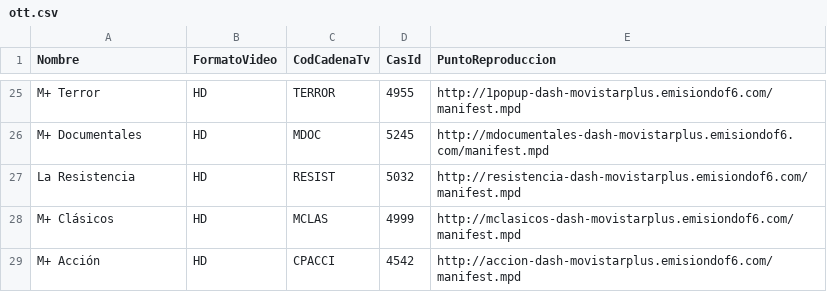
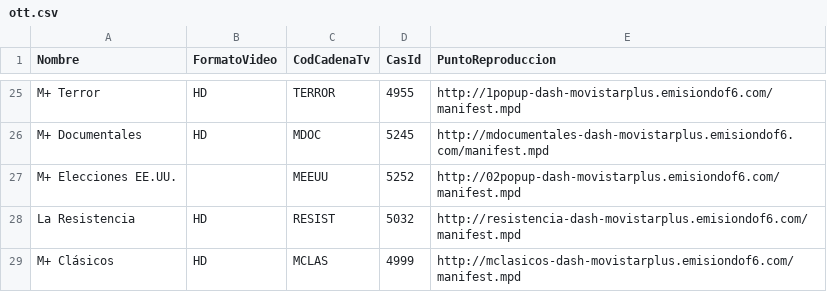
Before and after one commit to 1YZTOOAr/Mfeed, a CSV file: ott.csv, drawn as a sheet; only a part is shown, gaps mark what is left out; the shorter side is filled out with more unchanged rows.

```diff
--- a/ott.csv
+++ b/ott.csv
@@ -26,2 +26,3 @@ M+ Terror,HD,TERROR,4955,http://1popup-dash-movistarplus.emisiondof6.com/manifes
 M+ Documentales,HD,MDOC,5245,http://mdocumentales-dash-movistarplus.emisiondof6.com/manifest.mpd
+M+ Elecciones EE.UU.,,MEEUU,5252,http://02popup-dash-movistarplus.emisiondof6.com/manifest.mpd
 La Resistencia,HD,RESIST,5032,http://resistencia-dash-movistarplus.emisiondof6.com/manifest.mpd
```
Also changed, not shown: difusion.csv.
